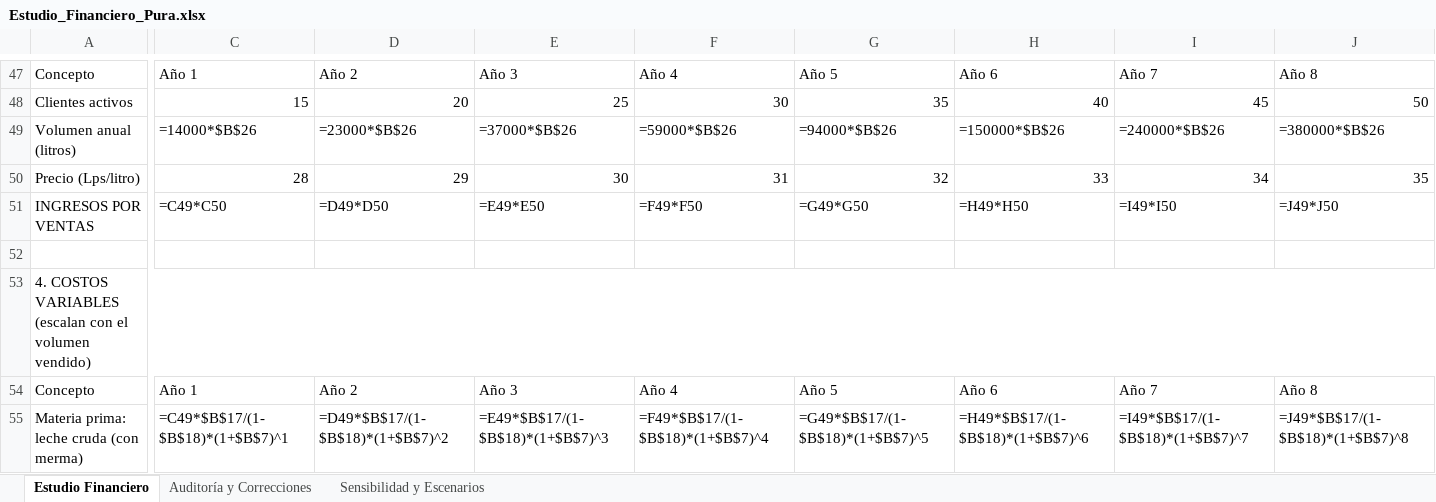
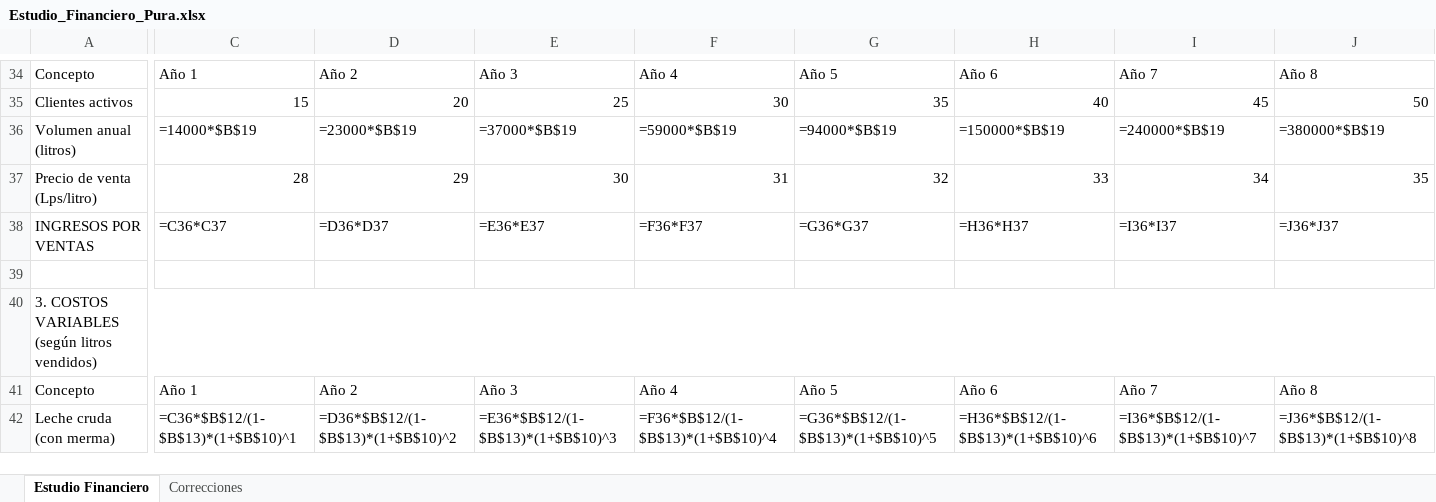
Before and after one commit to pewez267-dot/Rangos, an Excel workbook: Estudio_Financiero_Pura.xlsx, sheet Estudio Financiero, drawn as a sheet; only a part is shown, gaps mark what is left out; values as stored, in another font and other column widths than the file's, no cell formats; formulas without a stored value are shown as written; removed rows and columns are numbered as before the commit, all else as after; rows hold the shown columns only; the diff covers the shown part only; the diff names each change by its address in the sheet, - before the commit and + after, or states it on an @@ line.

```diff
--- a/Estudio_Financiero_Pura.xlsx (sheet Estudio Financiero)
+++ b/Estudio_Financiero_Pura.xlsx (sheet Estudio Financiero)
-sheet tab: Auditoría y Correcciones
+sheet tab: Correcciones
-sheet tab: Sensibilidad y Escenarios
-C36: =14000*$B$26
+C36: =14000*$B$19
-D36: =23000*$B$26
+D36: =23000*$B$19
-E36: =37000*$B$26
+E36: =37000*$B$19
-F36: =59000*$B$26
+F36: =59000*$B$19
-G36: =94000*$B$26
+G36: =94000*$B$19
-H36: =150000*$B$26
+H36: =150000*$B$19
-I36: =240000*$B$26
+I36: =240000*$B$19
-J36: =380000*$B$26
+J36: =380000*$B$19
-A37: Precio (Lps/litro)
+A37: Precio de venta (Lps/litro)
-row 51: INGRESOS POR VENTAS | =C49*C50 | =D49*D50 | =E49*E50 | =F49*F50 | =G49*G50 | =H49*H50 | =I49*I50 | =J49*J50
+row 38: INGRESOS POR VENTAS | =C36*C37 | =D36*D37 | =E36*E37 | =F36*F37 | =G36*G37 | =H36*H37 | =I36*I37 | =J36*J37
-A40: 4. COSTOS VARIABLES (escalan con el volumen vendido)
+A40: 3. COSTOS VARIABLES (según litros vendidos)
-A42: Materia prima: leche cruda (con merma)
+A42: Leche cruda (con merma)
-C42: =C49*$B$17/(1-$B$18)*(1+$B$7)^1
+C42: =C36*$B$12/(1-$B$13)*(1+$B$10)^1
-D42: =D49*$B$17/(1-$B$18)*(1+$B$7)^2
+D42: =D36*$B$12/(1-$B$13)*(1+$B$10)^2
-E42: =E49*$B$17/(1-$B$18)*(1+$B$7)^3
+E42: =E36*$B$12/(1-$B$13)*(1+$B$10)^3
-F42: =F49*$B$17/(1-$B$18)*(1+$B$7)^4
+F42: =F36*$B$12/(1-$B$13)*(1+$B$10)^4
-G42: =G49*$B$17/(1-$B$18)*(1+$B$7)^5
+G42: =G36*$B$12/(1-$B$13)*(1+$B$10)^5
-H42: =H49*$B$17/(1-$B$18)*(1+$B$7)^6
+H42: =H36*$B$12/(1-$B$13)*(1+$B$10)^6
-I42: =I49*$B$17/(1-$B$18)*(1+$B$7)^7
+I42: =I36*$B$12/(1-$B$13)*(1+$B$10)^7
-J42: =J49*$B$17/(1-$B$18)*(1+$B$7)^8
+J42: =J36*$B$12/(1-$B$13)*(1+$B$10)^8
```
Also changed, not shown: 74 added rows, 116 removed rows, 1 moved row, 68 edited cells and merged cells elsewhere in this sheet, sheet Correcciones, cell formats.
